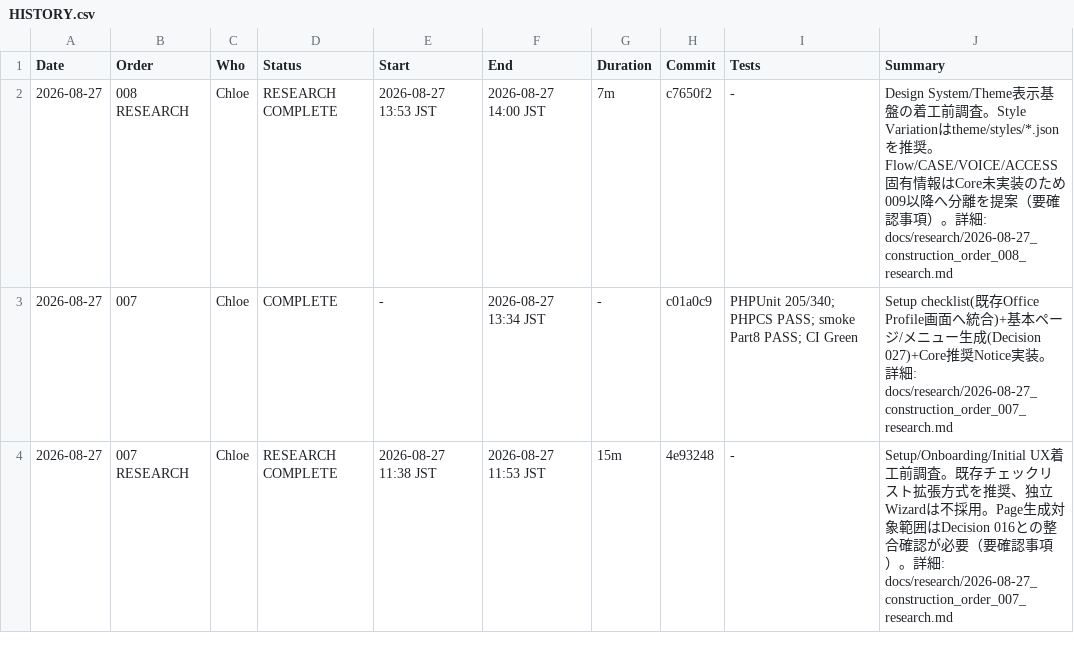
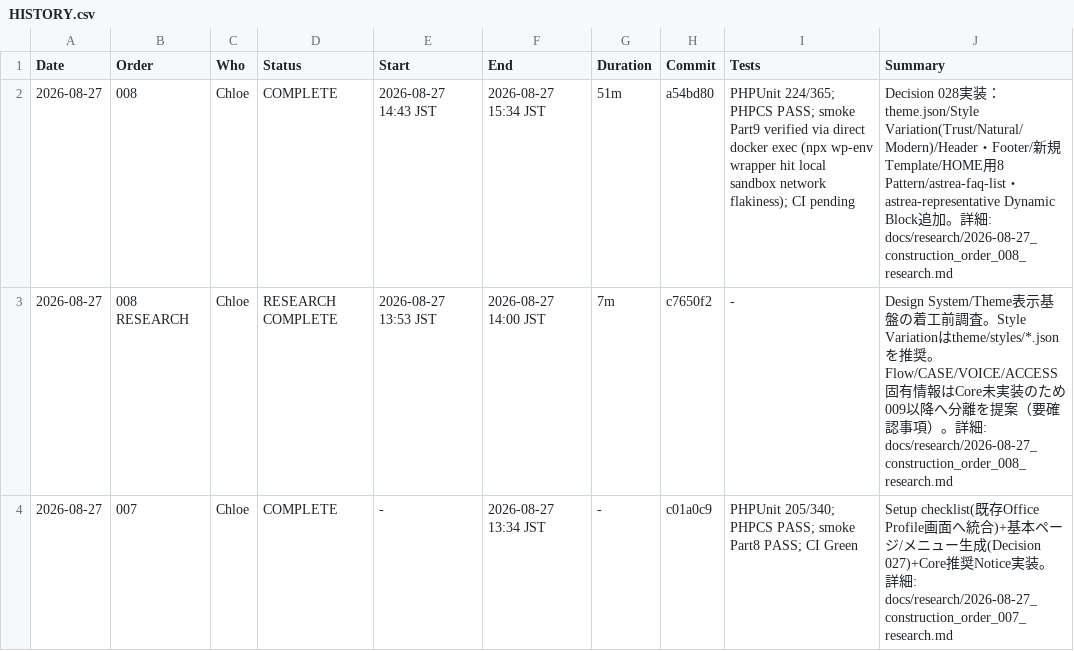
Before and after one commit to apist777/if-professional-astrea, a CSV file: HISTORY.csv, drawn as a sheet; only a part is shown; the shorter side is filled out with more unchanged rows.

```diff
--- a/HISTORY.csv
+++ b/HISTORY.csv
@@ -1,2 +1,3 @@
 Date,Order,Who,Status,Start,End,Duration,Commit,Tests,Summary
+2026-08-27,008,Chloe,COMPLETE,2026-08-27 14:43 JST,2026-08-27 15:34 JST,51m,a54bd80,PHPUnit 224/365; PHPCS PASS; smoke Part9 verified via direct docker exec (npx wp-env wrapper hit local sandbox network flakiness); CI pending,Decision 028実装：theme.json/Style Variation(Trust/Natural/Modern)/Header・Footer/新規Template/HOME用8 Pattern/astrea-faq-list・astrea-representative Dynamic Block追加。詳細: docs/research/2026-08-27_construction_order_008_research.md
 2026-08-27,008 RESEARCH,Chloe,RESEARCH COMPLETE,2026-08-27 13:53 JST,2026-08-27 14:00 JST,7m,c7650f2,-,Design System/Theme表示基盤の着工前調査。Style Variationはtheme/styles/*.jsonを推奨。Flow/CASE/VOICE/ACCESS固有情報はCore未実装のため009以降へ分離を提案（要確認事項）。詳細: docs/research/2026-08-27_construction_order_008_research.md
```
